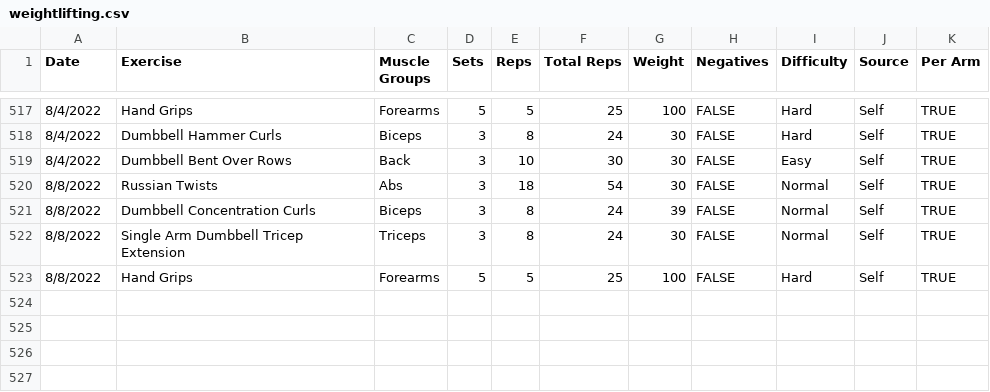
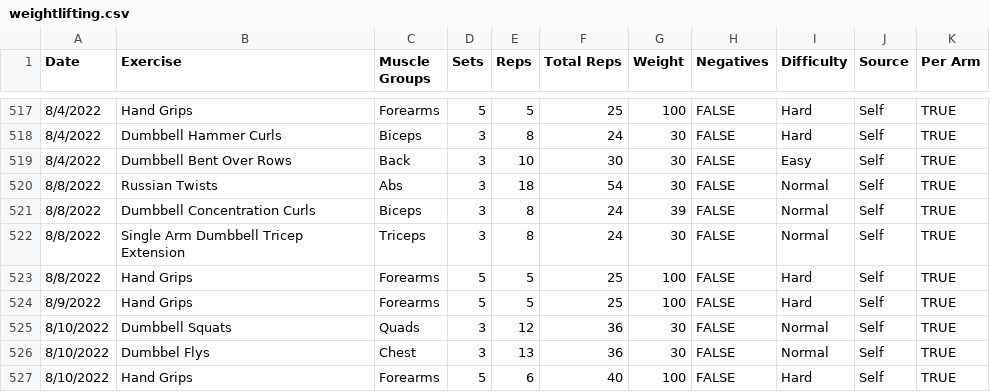
Before and after one commit to jrg94/personal-data, a CSV file: health/weightlifting.csv, drawn as a sheet; only a part is shown, gaps mark what is left out.

Commit message:
Added today's workout

```diff
--- a/health/weightlifting.csv
+++ b/health/weightlifting.csv
@@ -523 +523,5 @@ Date,Exercise,Muscle Groups,Sets,Reps,Total Reps,Weight,Negatives,Difficulty,Sou
 8/8/2022,Hand Grips,Forearms,5,5,25,100,FALSE,Hard,Self,TRUE
+8/9/2022,Hand Grips,Forearms,5,5,25,100,FALSE,Hard,Self,TRUE
+8/10/2022,Dumbbell Squats,Quads,3,12,36,30,FALSE,Normal,Self,TRUE
+8/10/2022,Dumbbel Flys,Chest,3,13,36,30,FALSE,Normal,Self,TRUE
+8/10/2022,Hand Grips,Forearms,5,6,40,100,FALSE,Hard,Self,TRUE
```
